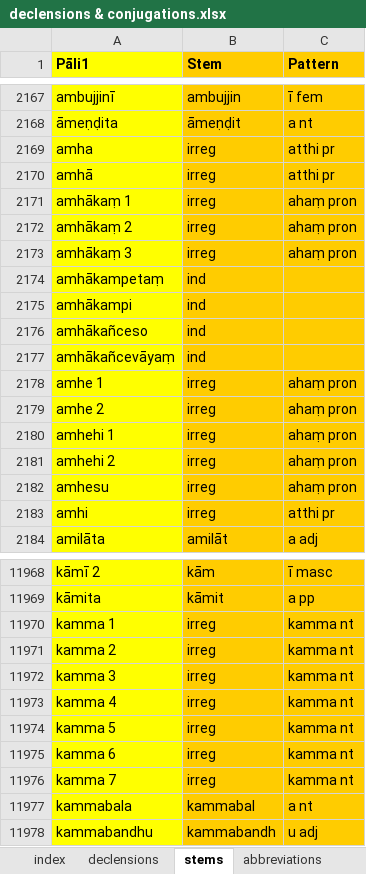
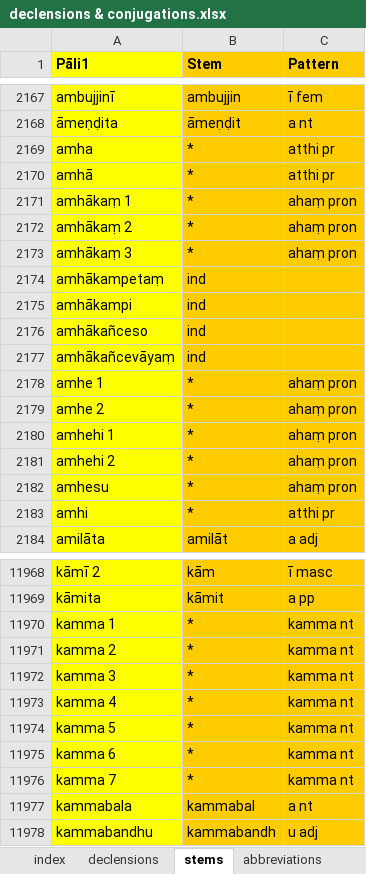
Before and after one commit to digitalpalitools/inflection-generator, an Excel workbook: declensions & conjugations.xlsx, sheet stems, drawn as a sheet; only a part is shown, gaps mark what is left out; values as stored, in another font and other column widths than the file's, no borders; charts and pictures not drawn; the diff covers the shown part only; the diff names each change by its address in the sheet, - before the commit and + after, or states it on an @@ line.

Commit message:
irreg > *. gram & verb columns

```diff
--- a/declensions & conjugations.xlsx (sheet stems)
+++ b/declensions & conjugations.xlsx (sheet stems)
-B2169:B2173 (Stem): irreg
+B2169:B2173 (Stem): *
-B2178:B2183 (Stem): irreg
+B2178:B2183 (Stem): *
-B11970:B11976 (Stem): irreg
+B11970:B11976 (Stem): *
```
Also changed, not shown: 319 edited cells elsewhere in this sheet, sheet abbreviations.
